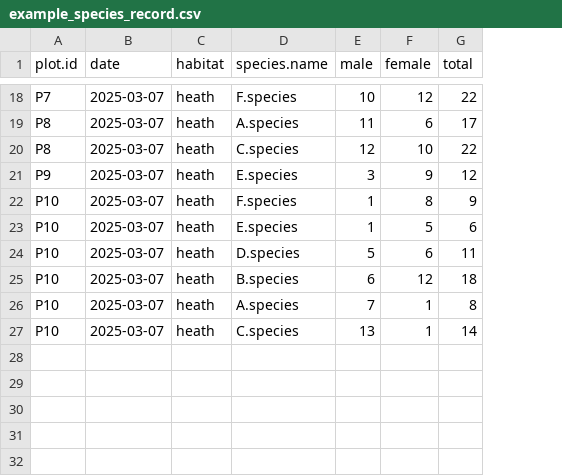
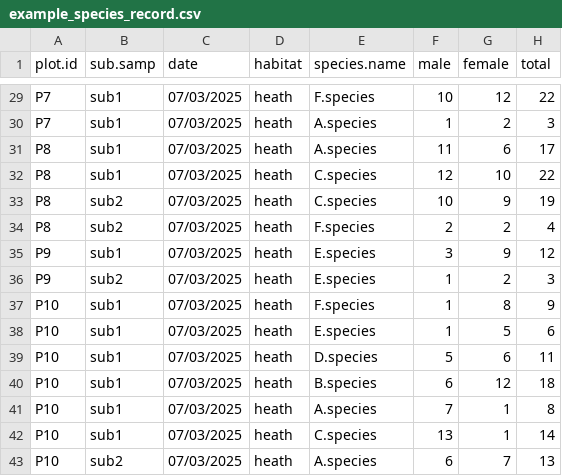
Before and after one commit to brewstej/tutorials, a CSV file: example_species_record.csv, drawn as a sheet; only a part is shown, gaps mark what is left out; addresses are those after the commit; the diff covers the shown part only; the diff names each change by its address in the sheet, - before the commit and + after, or states it on an @@ line.

```diff
--- a/example_species_record.csv
+++ b/example_species_record.csv
+column B (sub.samp), row 29: sub1; rows 31-32: sub1 | sub1; row 35: sub1; rows 37-42: all sub1
-C29 (date): 2025-03-07
+C29 (date): 07/03/2025
+row 30: P7 | sub1 | 07/03/2025 | heath | A.species | 1 | 2 | 3
-C31:C32 (date): 2025-03-07
+C31:C32 (date): 07/03/2025
+row 33: P8 | sub2 | 07/03/2025 | heath | C.species | 10 | 9 | 19
+row 34: P8 | sub2 | 07/03/2025 | heath | F.species | 2 | 2 | 4
-C35 (date): 2025-03-07
+C35 (date): 07/03/2025
+row 36: P9 | sub2 | 07/03/2025 | heath | E.species | 1 | 2 | 3
-C37:C42 (date): 2025-03-07
+C37:C42 (date): 07/03/2025
+row 43: P10 | sub2 | 07/03/2025 | heath | A.species | 6 | 7 | 13
```
Also changed, not shown: 11 added rows and 17 edited cells elsewhere in this file.
